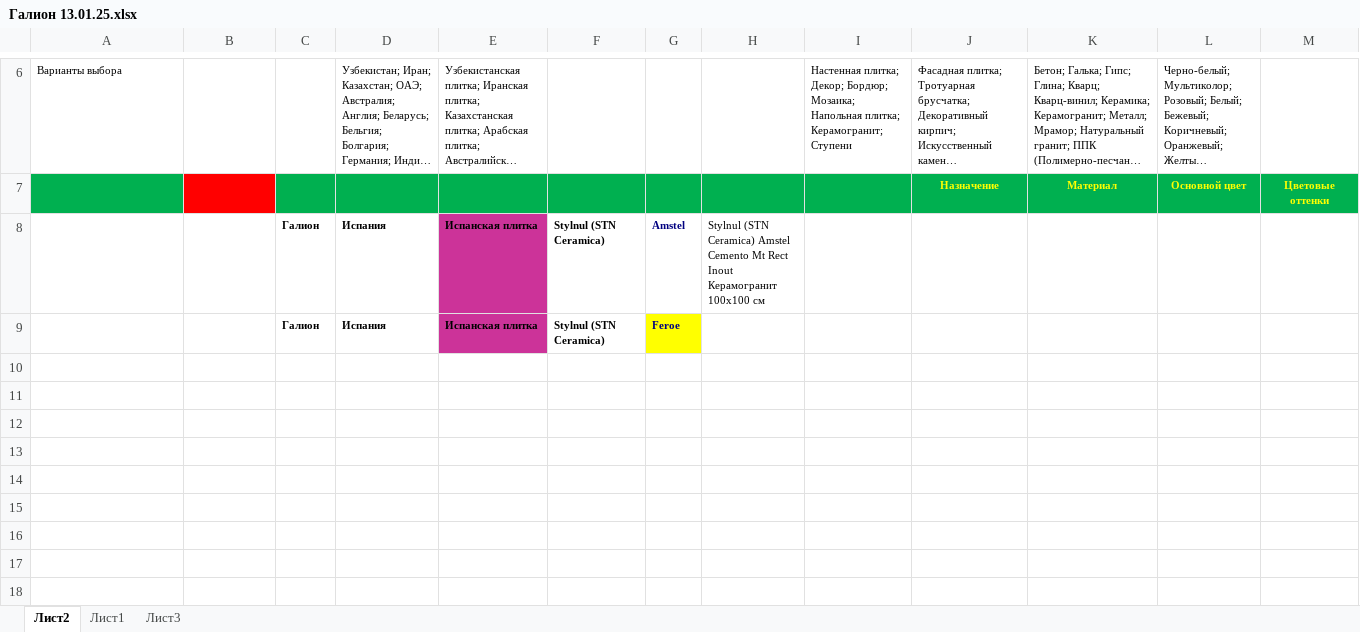
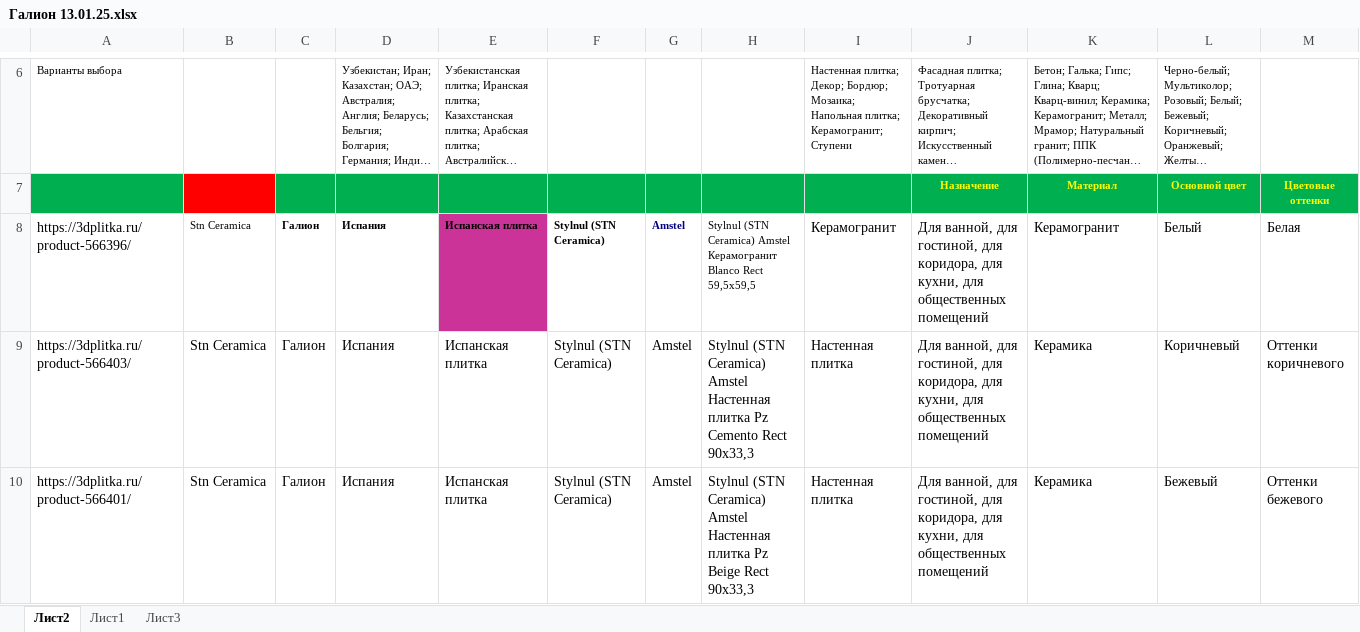
Before and after one commit to alekseybiz/Data-analyzis, an Excel workbook: Parsing_characteristis_and_photo/parsing_3dplitka/Галион 13.01.25.xlsx, sheet Лист2, drawn as a sheet; only a part is shown, gaps mark what is left out; long unchanged cells end in …; values as stored, in another font and other column widths than the file's, no borders; conditional formats not drawn; removed rows and columns are numbered as before the commit, all else as after; rows hold the shown columns only; the diff covers the shown part only; the diff names each change by its address in the sheet, - before the commit and + after, or states it on an @@ line.

```diff
--- a/Parsing_characteristis_and_photo/parsing_3dplitka/Галион 13.01.25.xlsx (sheet Лист2)
+++ b/Parsing_characteristis_and_photo/parsing_3dplitka/Галион 13.01.25.xlsx (sheet Лист2)
-row 8:  |  | Галион | Испания | Испанская плитка | Stylnul (STN Ceramica) | Amstel | Stylnul (STN Ceramica) Amstel Cemento Mt Rect Inout Керамогранит 100х100 см
-row 9:  |  | Галион | Испания | Испанская плитка | Stylnul (STN Ceramica) | Feroe
+row 8: https://3dplitka.ru/product-566396/ | Stn Ceramica | Галион | Испания | Испанская плитка | Stylnul (STN Ceramica) | Amstel | Stylnul (STN Ceramica) Amstel Керамогранит Blanco Rect 59,5x59,5 | Керамогранит | Для ванной, для гостиной, для коридора, для кухни, для общественных помещений | Керамогранит | Белый | Белая
+row 9: https://3dplitka.ru/product-566403/ | Stn Ceramica | Галион | Испания | Испанская плитка | Stylnul (STN Ceramica) | Amstel | Stylnul (STN Ceramica) Amstel Настенная плитка Pz Cemento Rect 90x33,3 | Настенная плитка | Для ванной, для гостиной, для коридора, для кухни, для общественных помещений | Керамика | Коричневый | Оттенки коричневого
+row 10: https://3dplitka.ru/product-566401/ | Stn Ceramica | Галион | Испания | Испанская плитка | Stylnul (STN Ceramica) | Amstel | Stylnul (STN Ceramica) Amstel Настенная плитка Pz Beige Rect 90x33,3 | Настенная плитка | Для ванной, для гостиной, для коридора, для кухни, для общественных помещений | Керамика | Бежевый | Оттенки бежевого
```
Also changed, not shown: 20 added rows elsewhere in this sheet, sheet Лист1, Parsing_characteristis_and_photo/parsing_3dplitka/Новус 13.01.25.xlsx, Parsing_characteristis_and_photo/parsing_3dplitka/несовпадение фабрик у нас и 3dplitka.xlsx, 3 other files.
